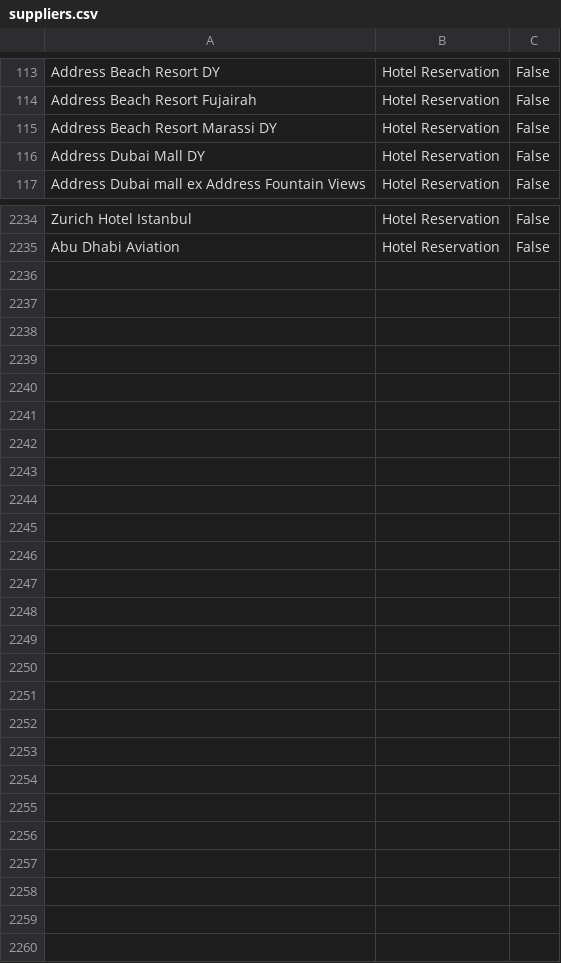
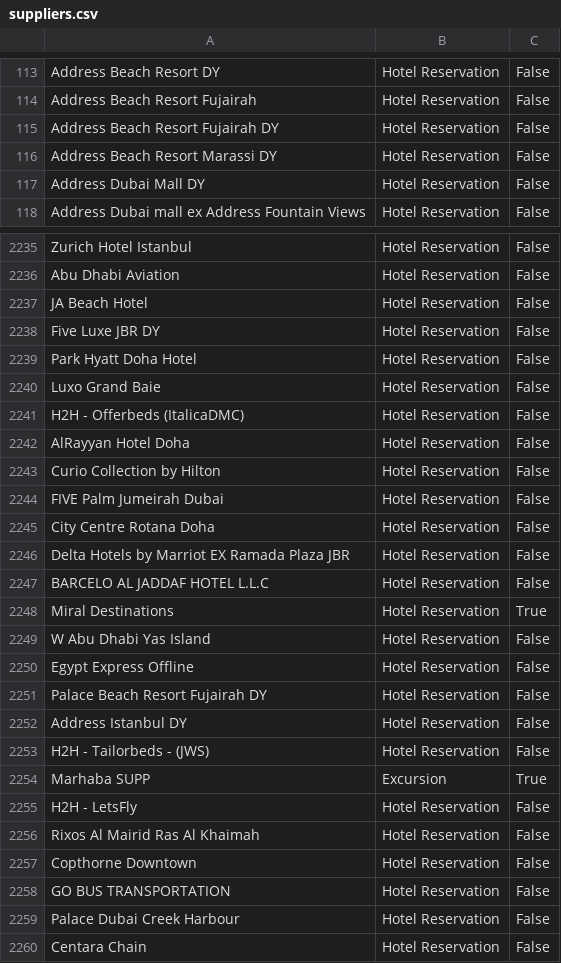
Before and after one commit to abughali/dubai-link-vat, a CSV file: suppliers.csv, drawn as a sheet; only a part is shown, gaps mark what is left out; the diff names each change by its address in the sheet, - before the commit and + after, or states it on an @@ line.

Commit message:
add missing suppliers

```diff
--- a/suppliers.csv
+++ b/suppliers.csv
+row 115: Address Beach Resort Fujairah DY | Hotel Reservation | False
+row 2237: JA Beach Hotel | Hotel Reservation | False
+row 2238: Five Luxe JBR DY | Hotel Reservation | False
+row 2239: Park Hyatt Doha Hotel | Hotel Reservation | False
+row 2240: Luxo Grand Baie | Hotel Reservation | False
+row 2241: H2H - Offerbeds (ItalicaDMC) | Hotel Reservation | False
+row 2242: AlRayyan Hotel Doha | Hotel Reservation | False
+row 2243: Curio Collection by Hilton | Hotel Reservation | False
+row 2244: FIVE Palm Jumeirah Dubai | Hotel Reservation | False
+row 2245: City Centre Rotana Doha | Hotel Reservation | False
+row 2246: Delta Hotels by Marriot EX Ramada Plaza JBR | Hotel Reservation | False
+row 2247: BARCELO AL JADDAF HOTEL L.L.C | Hotel Reservation | False
+row 2248: Miral Destinations | Hotel Reservation | True
+row 2249: W Abu Dhabi Yas Island | Hotel Reservation | False
+row 2250: Egypt Express Offline | Hotel Reservation | False
+row 2251: Palace Beach Resort Fujairah DY | Hotel Reservation | False
+row 2252: Address Istanbul DY | Hotel Reservation | False
+row 2253: H2H - Tailorbeds - (JWS) | Hotel Reservation | False
+row 2254: Marhaba SUPP | Excursion | True
+row 2255: H2H - LetsFly | Hotel Reservation | False
+row 2256: Rixos Al Mairid Ras Al Khaimah | Hotel Reservation | False
+row 2257: Copthorne Downtown | Hotel Reservation | False
+row 2258: GO BUS TRANSPORTATION | Hotel Reservation | False
+row 2259: Palace Dubai Creek Harbour | Hotel Reservation | False
+row 2260: Centara Chain | Hotel Reservation | False
```
